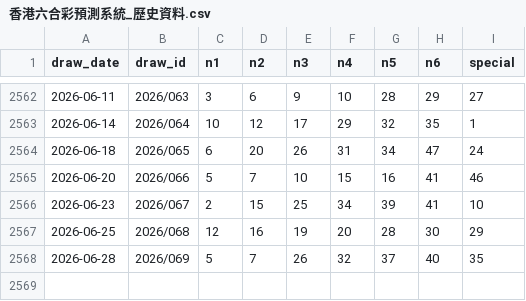
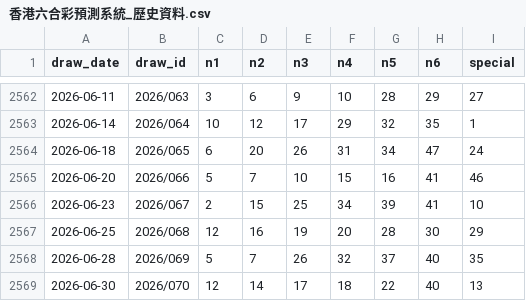
Before and after one commit to pingshen670924-dotcom/-, a CSV file: site/香港六合彩預測系統_歷史資料.csv, drawn as a sheet; only a part is shown, gaps mark what is left out; the diff names each change by its address in the sheet, - before the commit and + after, or states it on an @@ line.

Commit message:
香港六合彩預測系統手機雲端同步

```diff
--- a/site/香港六合彩預測系統_歷史資料.csv
+++ b/site/香港六合彩預測系統_歷史資料.csv
+row 2569: 2026-06-30 | 2026/070 | 12 | 14 | 17 | 18 | 22 | 40 | 13
```
Also changed, not shown: 18 other files.
